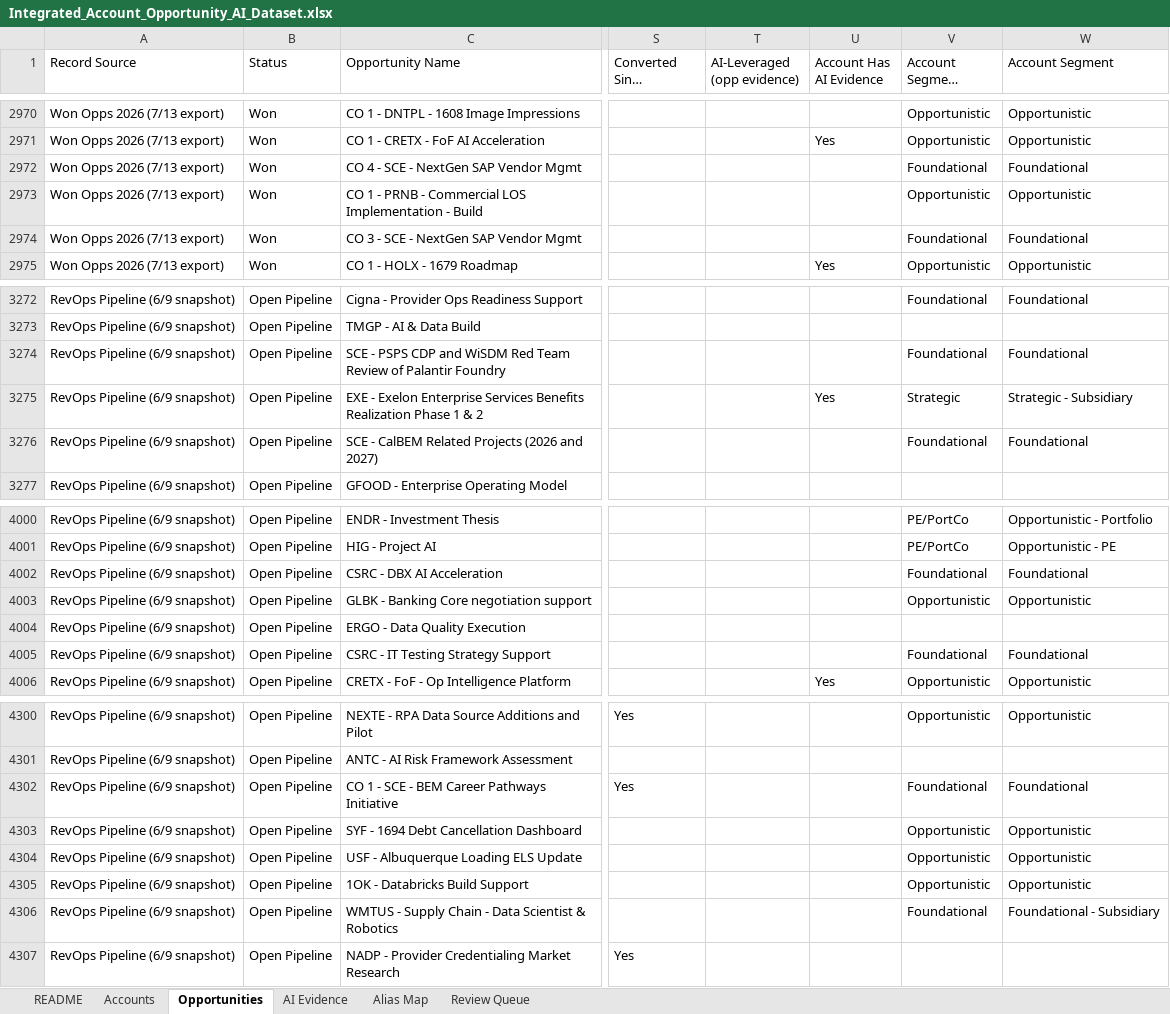
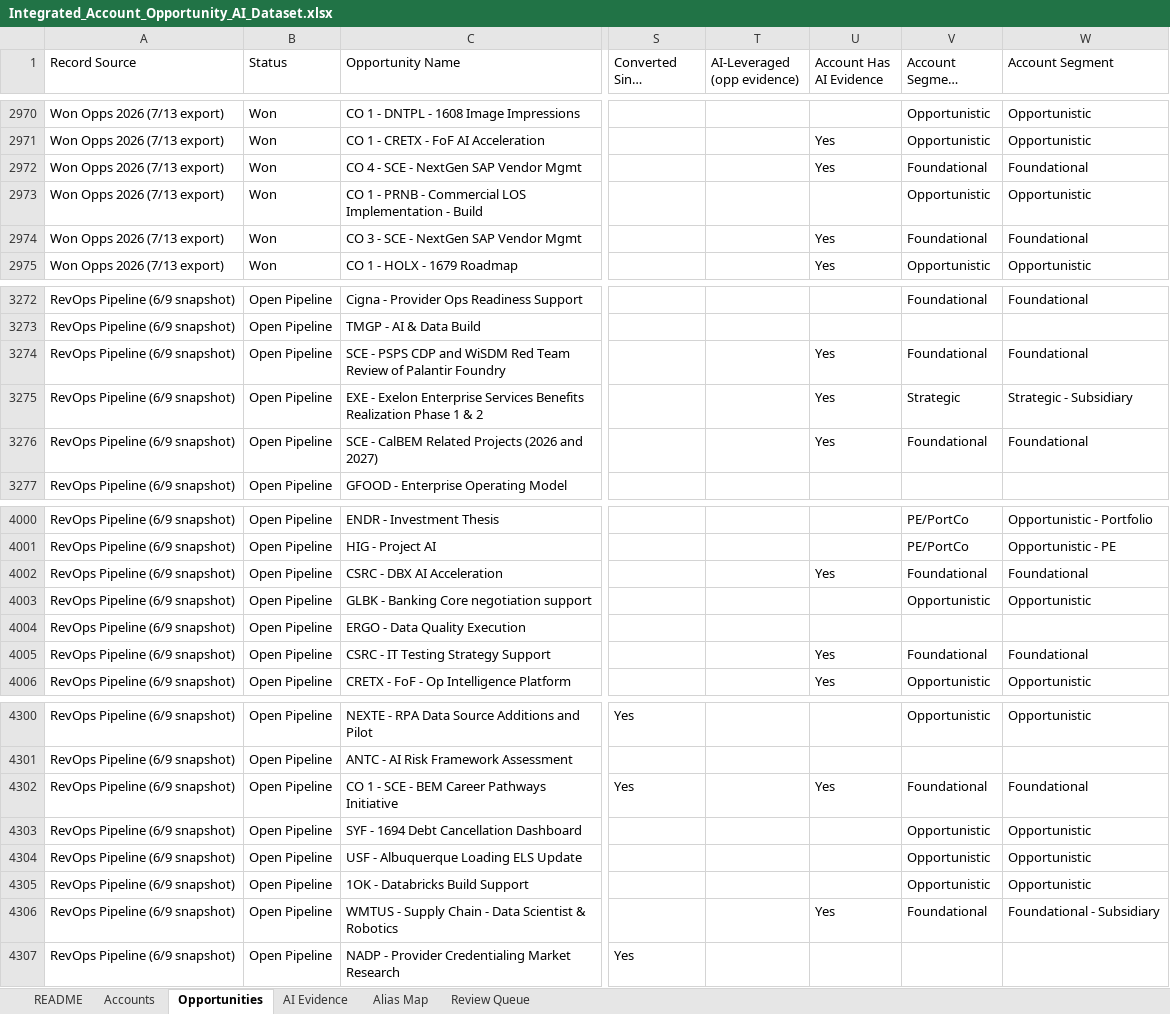
Before and after one commit to brigittecoles/hello-world, an Excel workbook: data-integration/Integrated_Account_Opportunity_AI_Dataset.xlsx, sheet Opportunities, drawn as a sheet; only a part is shown, gaps mark what is left out; long unchanged cells end in …; values as stored, in another font and other column widths than the file's, no borders; the diff covers the shown part only; the diff names each change by its address in the sheet, - before the commit and + after, or states it on an @@ line.

```diff
--- a/data-integration/Integrated_Account_Opportunity_AI_Dataset.xlsx (sheet Opportunities)
+++ b/data-integration/Integrated_Account_Opportunity_AI_Dataset.xlsx (sheet Opportunities)
-U2972 (Account Has AI Evidence): (empty)
+U2972 (Account Has AI Evidence): Yes
-U2974 (Account Has AI Evidence): (empty)
+U2974 (Account Has AI Evidence): Yes
-U3274 (Account Has AI Evidence): (empty)
+U3274 (Account Has AI Evidence): Yes
-U3276 (Account Has AI Evidence): (empty)
+U3276 (Account Has AI Evidence): Yes
-U4002 (Account Has AI Evidence): (empty)
+U4002 (Account Has AI Evidence): Yes
-U4005 (Account Has AI Evidence): (empty)
+U4005 (Account Has AI Evidence): Yes
-U4302 (Account Has AI Evidence): (empty)
+U4302 (Account Has AI Evidence): Yes
-U4306 (Account Has AI Evidence): (empty)
+U4306 (Account Has AI Evidence): Yes
```
Also changed, not shown: 78 edited cells elsewhere in this sheet, sheet Review Queue, sheet AI Evidence, sheet Accounts, 1 other file.
